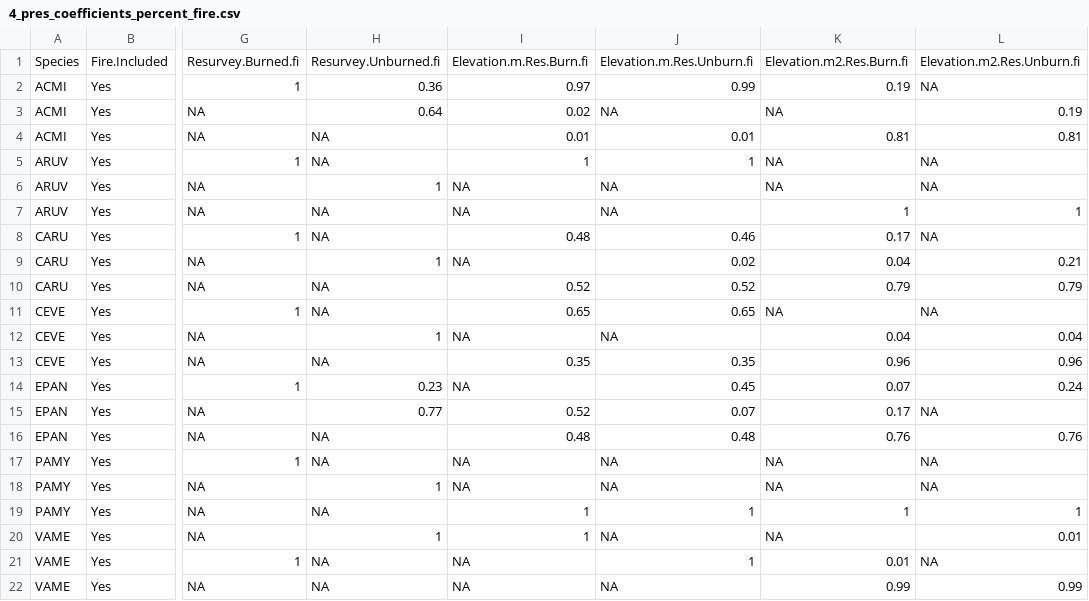
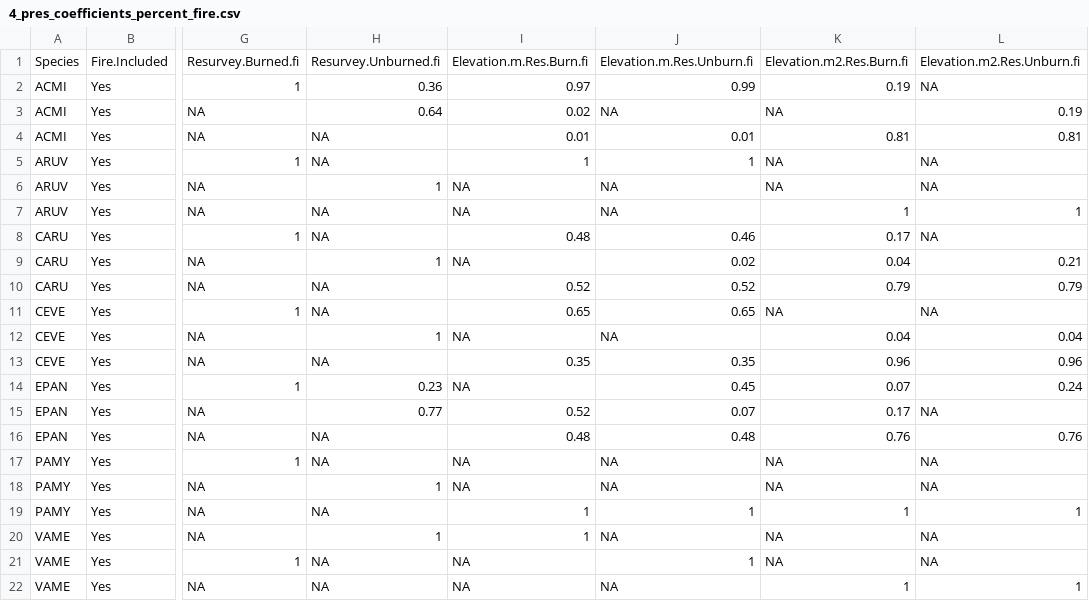
Before and after one commit to angert/rachel_noca, a CSV file: data/4_pres_coefficients_percent_fire.csv, drawn as a sheet; only a part is shown, gaps mark what is left out; the diff names each change by its address in the sheet, - before the commit and + after, or states it on an @@ line.

```diff
--- a/data/4_pres_coefficients_percent_fire.csv
+++ b/data/4_pres_coefficients_percent_fire.csv
-L20: 0.01
+L20: NA
-K21: 0.01
+K21: NA
-K22: 0.99
+K22: 1
-L22: 0.99
+L22: 1
```
Also changed, not shown: data/4_presence_coefficients_count.csv.
